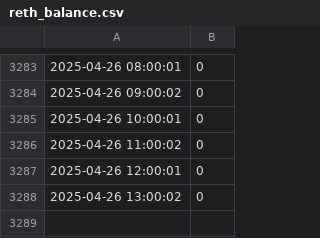
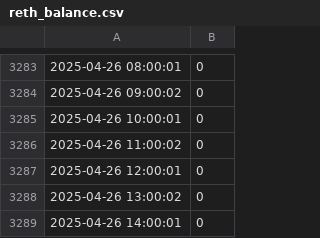
Before and after one commit to xGozz/reth-balance-data, a CSV file: reth_balance.csv, drawn as a sheet; only a part is shown, gaps mark what is left out.

Commit message:
Update rETH balance: 2025-04-26 14:00:01

```diff
--- a/reth_balance.csv
+++ b/reth_balance.csv
@@ -3288 +3288,2 @@
 2025-04-26 13:00:02,0
+2025-04-26 14:00:01,0
```
